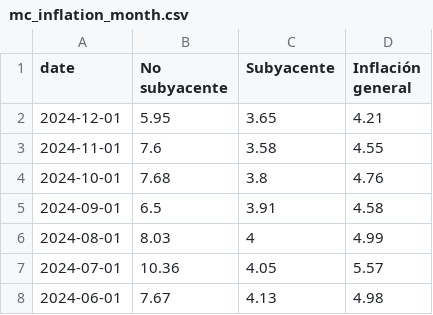
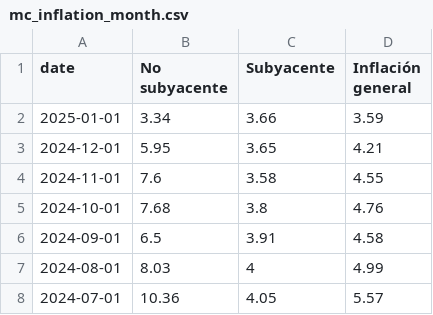
Before and after one commit to Economia-UP/skope, a CSV file: data/mc_inflation_month.csv, drawn as a sheet; only a part is shown; the shorter side is filled out with more unchanged rows.

```diff
--- a/data/mc_inflation_month.csv
+++ b/data/mc_inflation_month.csv
@@ -1,2 +1,3 @@
 "date","No subyacente","Subyacente","Inflación general"
+2025-01-01,3.34,3.66,3.59
 2024-12-01,5.95,3.65,4.21
```
Also changed, not shown: 5 other files.
